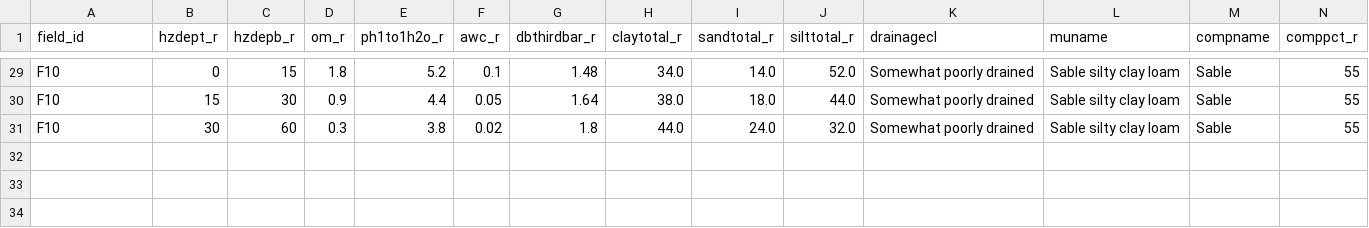
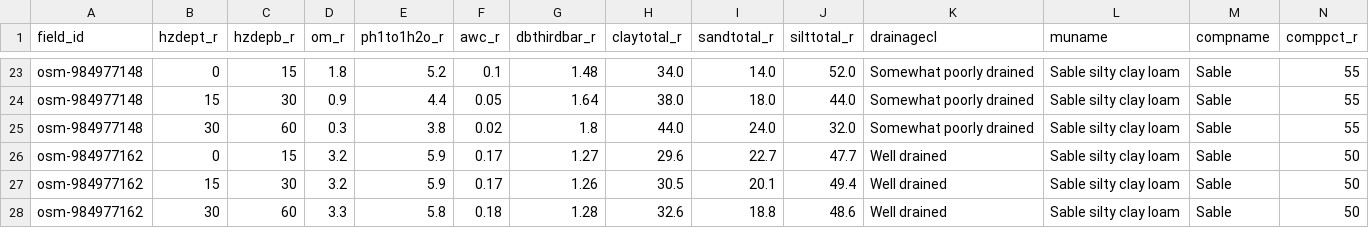
Before and after one commit to johncalero-agent/my-farm-advisor-skills, a CSV file: my-farm-integrated-dashboard/data/soil_profiles.csv, drawn as a sheet; only a part is shown, gaps mark what is left out; addresses are those after the commit; the diff covers the shown part only; the diff names each change by its address in the sheet, - before the commit and + after, or states it on an @@ line.

```diff
--- a/my-farm-integrated-dashboard/data/soil_profiles.csv
+++ b/my-farm-integrated-dashboard/data/soil_profiles.csv
-A23:A25 (field_id): F10
+A23:A25 (field_id): osm-984977148
+row 26: osm-984977162 | 0 | 15 | 3.2 | 5.9 | 0.17 | 1.27 | 29.6 | 22.7 | 47.7 | Well drained | Sable silty clay loam | Sable | 50
+row 27: osm-984977162 | 15 | 30 | 3.2 | 5.9 | 0.17 | 1.26 | 30.5 | 20.1 | 49.4 | Well drained | Sable silty clay loam | Sable | 50
+row 28: osm-984977162 | 30 | 60 | 3.3 | 5.8 | 0.18 | 1.28 | 32.6 | 18.8 | 48.6 | Well drained | Sable silty clay loam | Sable | 50
```
Also changed, not shown: 6 removed rows and 21 edited cells elsewhere in this file, my-farm-integrated-dashboard/data/action_recommendations.csv, my-farm-integrated-dashboard/data/cdl_annual_2021_2025.csv, 7 other files.
